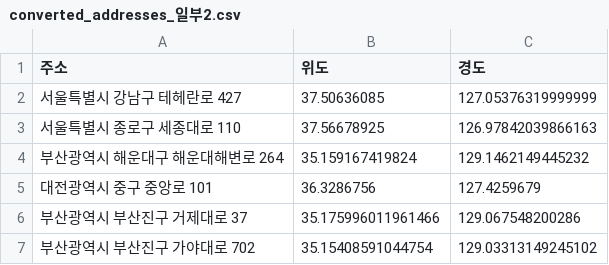
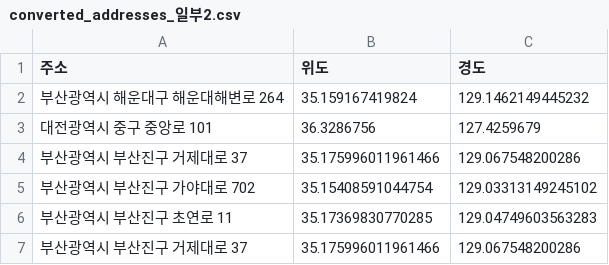
Before and after one commit to Ihan0316/bigdata_501_statistics_ana_visu, a CSV file: ch3-지도맵-통계/converted_addresses_일부2.csv, drawn as a sheet; only a part is shown; the shorter side is filled out with more unchanged rows.

```diff
--- a/ch3-지도맵-통계/converted_addresses_일부2.csv
+++ b/ch3-지도맵-통계/converted_addresses_일부2.csv
@@ -1,4 +1,2 @@
 주소,위도,경도
-서울특별시 강남구 테헤란로 427,37.50636085,127.05376319999999
-서울특별시 종로구 세종대로 110,37.56678925,126.97842039866163
 부산광역시 해운대구 해운대해변로 264,35.159167419824,129.1462149445232
```
Also changed, not shown: 2 other files.
